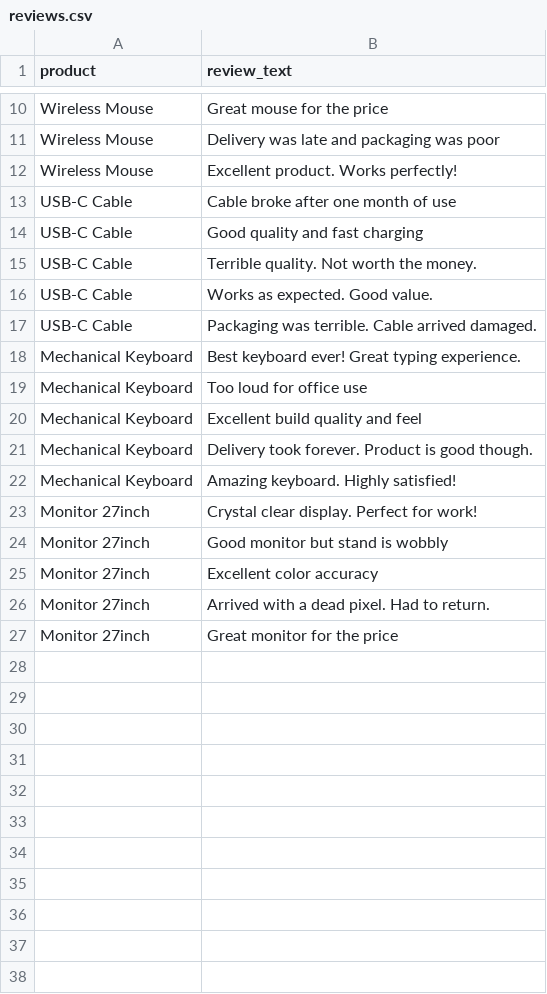
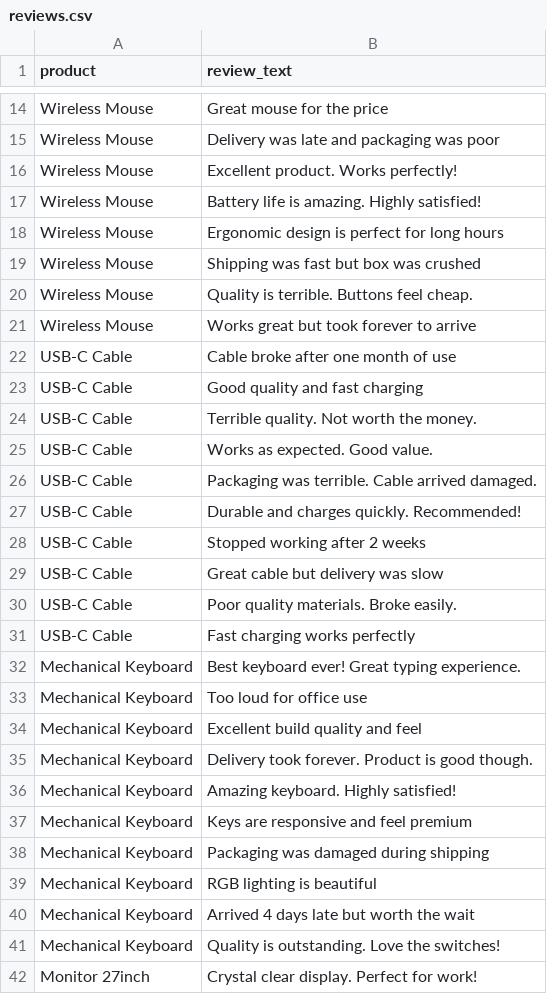
Before and after one commit to AdityaTidake/AI_for_retail_commerce_and_market_intelligence, a CSV file: data/reviews.csv, drawn as a sheet; only a part is shown, gaps mark what is left out; the shorter side is filled out with more unchanged rows; the diff covers the shown part only.

```diff
--- a/data/reviews.csv
+++ b/data/reviews.csv
@@ -12,2 +16,7 @@ Wireless Mouse,Delivery was late and packaging was poor
 Wireless Mouse,Excellent product. Works perfectly!
+Wireless Mouse,Battery life is amazing. Highly satisfied!
+Wireless Mouse,Ergonomic design is perfect for long hours
+Wireless Mouse,Shipping was fast but box was crushed
+Wireless Mouse,Quality is terrible. Buttons feel cheap.
+Wireless Mouse,Works great but took forever to arrive
 USB-C Cable,Cable broke after one month of use
@@ -17,2 +26,7 @@ USB-C Cable,Works as expected. Good value.
 USB-C Cable,Packaging was terrible. Cable arrived damaged.
+USB-C Cable,Durable and charges quickly. Recommended!
+USB-C Cable,Stopped working after 2 weeks
+USB-C Cable,Great cable but delivery was slow
+USB-C Cable,Poor quality materials. Broke easily.
+USB-C Cable,Fast charging works perfectly
 Mechanical Keyboard,Best keyboard ever! Great typing experience.
@@ -22,2 +36,7 @@ Mechanical Keyboard,Delivery took forever. Product is good though.
 Mechanical Keyboard,Amazing keyboard. Highly satisfied!
+Mechanical Keyboard,Keys are responsive and feel premium
+Mechanical Keyboard,Packaging was damaged during shipping
+Mechanical Keyboard,RGB lighting is beautiful
+Mechanical Keyboard,Arrived 4 days late but worth the wait
+Mechanical Keyboard,Quality is outstanding. Love the switches!
 Monitor 27inch,Crystal clear display. Perfect for work!
```
Also changed, not shown: 73 added rows elsewhere in this file, data/sales.csv, 23 other files.
